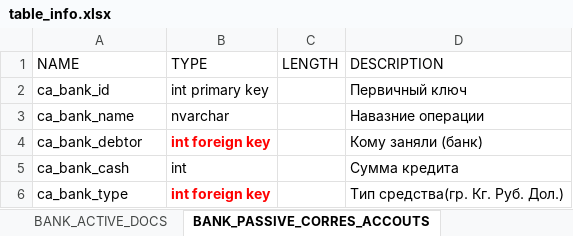
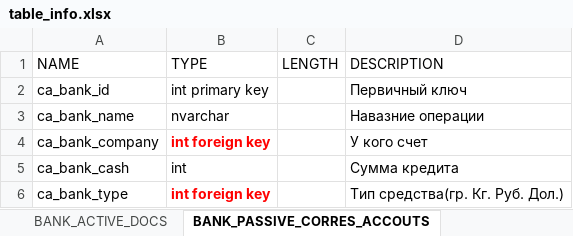
Before and after one commit to iviramor/basystem, an Excel workbook: documets/Структура и содержание базы данных/table_info.xlsx, sheet BANK_PASSIVE_CORRES_ACCOUTS, drawn as a sheet; values as stored, in another font and other column widths than the file's, no borders; removed rows and columns are numbered as before the commit, all else as after; the diff names each change by its address in the sheet, - before the commit and + after, or states it on an @@ line.

```diff
--- a/documets/Структура и содержание базы данных/table_info.xlsx (sheet BANK_PASSIVE_CORRES_ACCOUTS)
+++ b/documets/Структура и содержание базы данных/table_info.xlsx (sheet BANK_PASSIVE_CORRES_ACCOUTS)
-row 4: ca_bank_debtor | int foreign key |  | Кому заняли (банк)
+row 4: ca_bank_company | int foreign key |  | У кого счет
```
Also changed, not shown: sheet Tables, sheet BANK_ACTIVE_DEPOSITS, sheet BANK_ACTIVE_CLIENT_ASSET, other sheet tabs, 6 other files.
